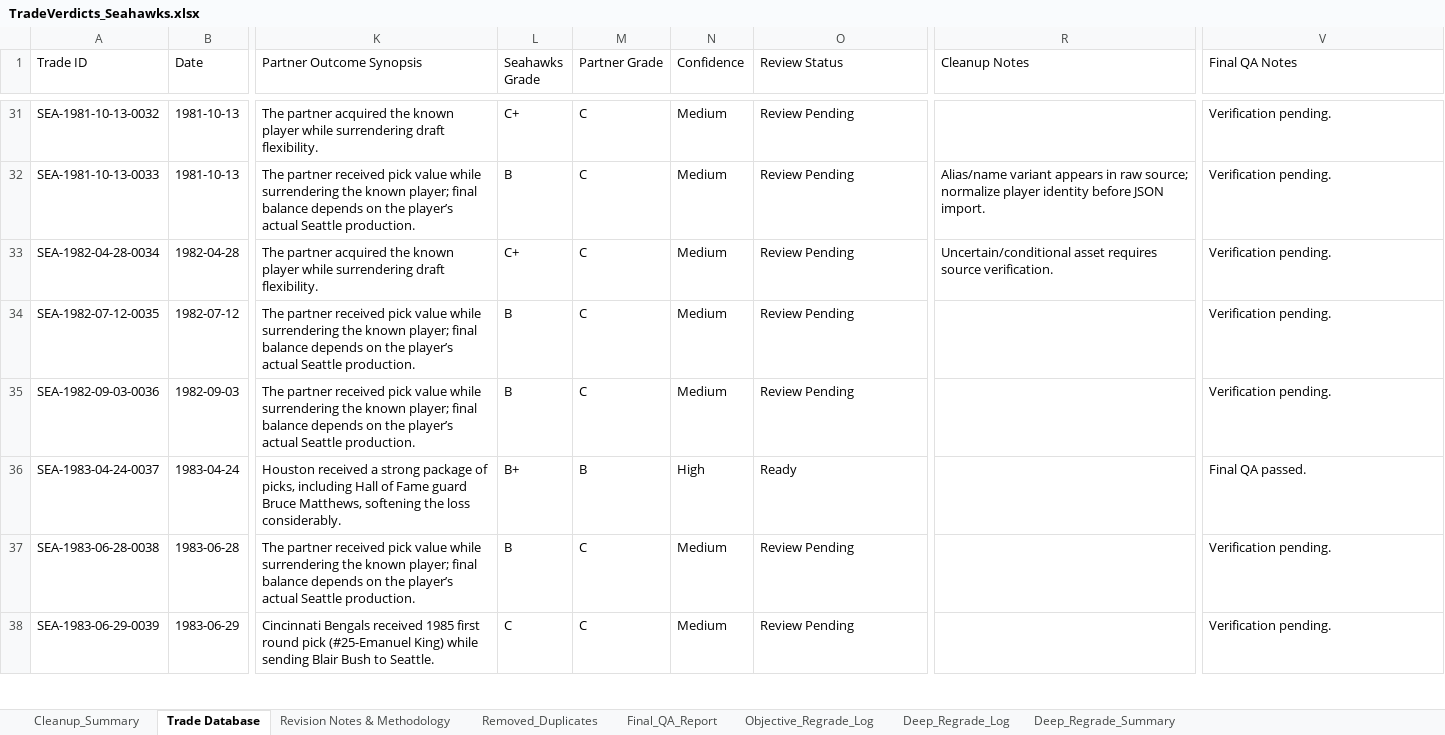
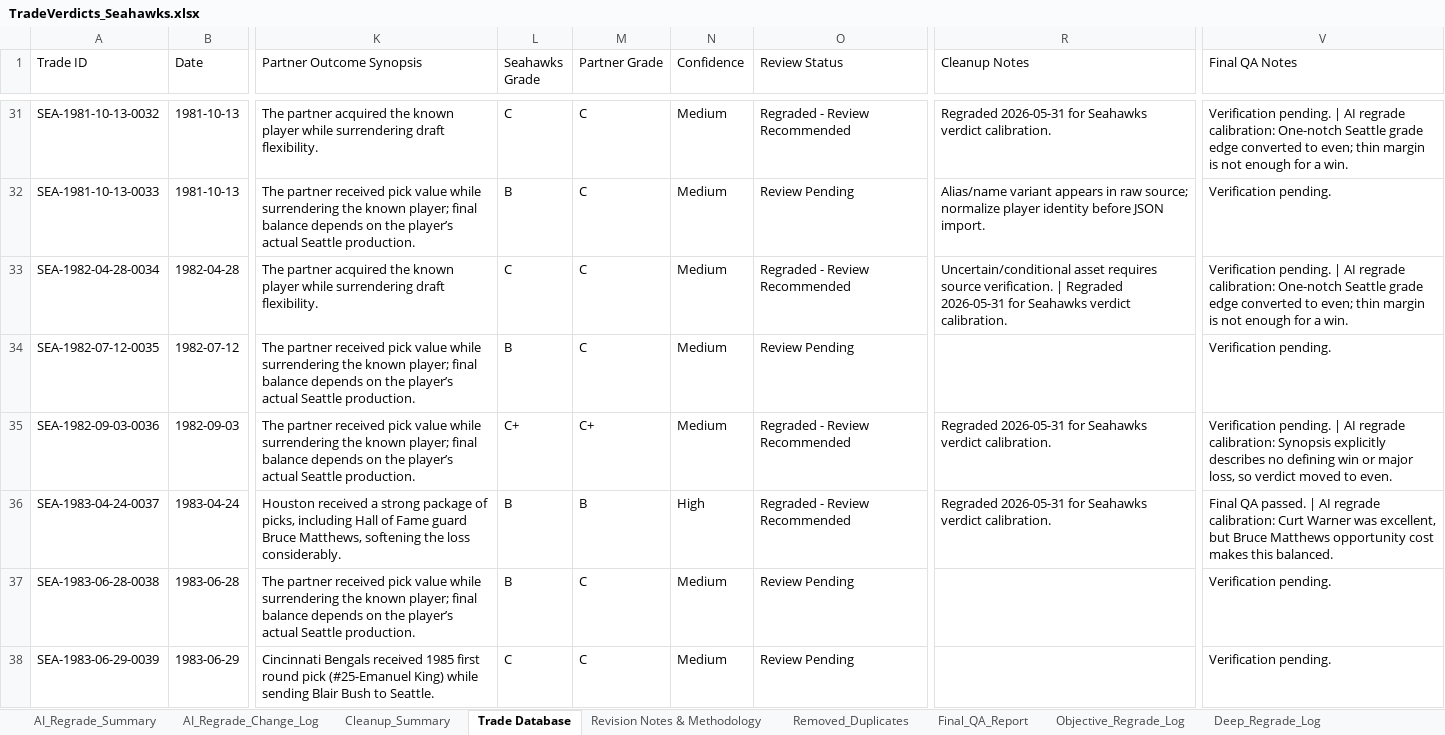
Before and after one commit to DustinBakerSISpend/tradeverdicts, an Excel workbook: data-imports/TradeVerdicts_Seahawks.xlsx, sheet Trade Database, drawn as a sheet; only a part is shown, gaps mark what is left out; values as stored, in another font and other column widths than the file's, no cell formats; table styles not drawn; the diff covers the shown part only; the diff names each change by its address in the sheet, - before the commit and + after, or states it on an @@ line.

Commit message:
Import and regrade Seahawks trades

```diff
--- a/data-imports/TradeVerdicts_Seahawks.xlsx (sheet Trade Database)
+++ b/data-imports/TradeVerdicts_Seahawks.xlsx (sheet Trade Database)
+sheet tab: AI_Regrade_Summary
+sheet tab: AI_Regrade_Change_Log
-L31 (Seahawks Grade): C+
+L31 (Seahawks Grade): C
-O31 (Review Status): Review Pending
+O31 (Review Status): Regraded - Review Recommended
-R31 (Cleanup Notes): (empty)
+R31 (Cleanup Notes): Regraded 2026-05-31 for Seahawks verdict calibration.
-V31 (Final QA Notes): Verification pending.
+V31 (Final QA Notes): Verification pending. | AI regrade calibration: One-notch Seattle grade edge converted to even; thin margin is not enough for a win.
-L33 (Seahawks Grade): C+
+L33 (Seahawks Grade): C
-O33 (Review Status): Review Pending
+O33 (Review Status): Regraded - Review Recommended
-R33 (Cleanup Notes): …source verification.
+R33 (Cleanup Notes): …source verification. | Regraded 2026-05-31 for Seahawks verdict calibration.
-V33 (Final QA Notes): Verification pending.
+V33 (Final QA Notes): Verification pending. | AI regrade calibration: One-notch Seattle grade edge converted to even; thin margin is not enough for a win.
-L35 (Seahawks Grade): B
+L35 (Seahawks Grade): C+
-M35 (Partner Grade): C
+M35 (Partner Grade): C+
-O35 (Review Status): Review Pending
+O35 (Review Status): Regraded - Review Recommended
-R35:R36 (Cleanup Notes): (empty)
+R35:R36 (Cleanup Notes): Regraded 2026-05-31 for Seahawks verdict calibration.
-V35 (Final QA Notes): Verification pending.
+V35 (Final QA Notes): Verification pending. | AI regrade calibration: Synopsis explicitly describes no defining win or major loss, so verdict moved to even.
-L36 (Seahawks Grade): B+
+L36 (Seahawks Grade): B
-O36 (Review Status): Ready
+O36 (Review Status): Regraded - Review Recommended
-V36 (Final QA Notes): …QA passed.
+V36 (Final QA Notes): …QA passed. | AI regrade calibration: Curt Warner was excellent, but Bruce Matthews opportunity cost makes this balanced.
```
Also changed, not shown: 323 edited cells elsewhere in this sheet, cell formats, 4 other files.
